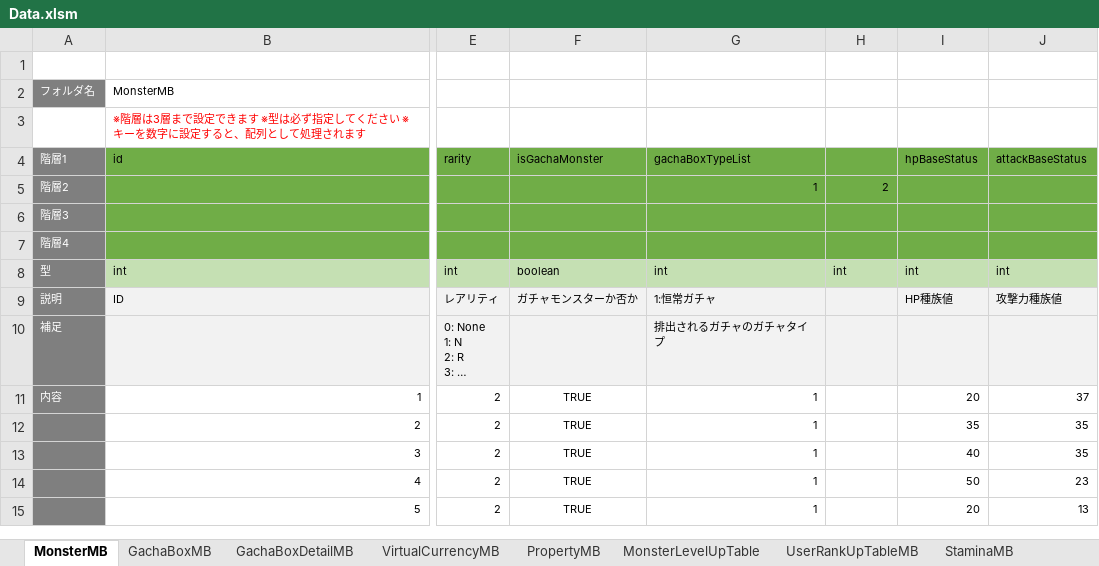
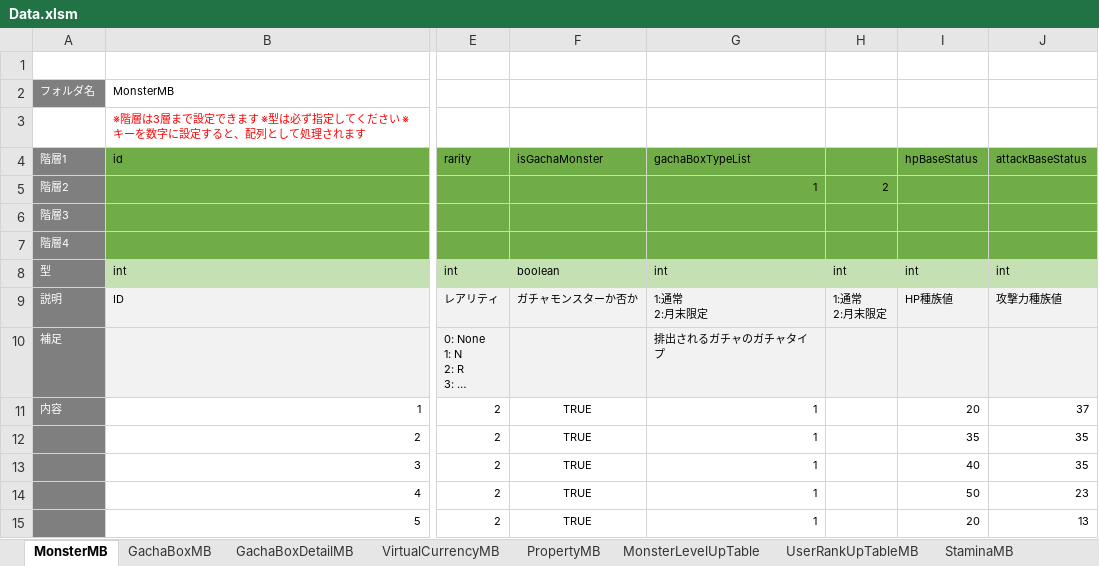
Before and after one commit to kimkimkimkimkim/PuzzleMonster, an Excel workbook: Assets/PlayFabData/Excel/Data.xlsm, sheet MonsterMB, drawn as a sheet; only a part is shown, gaps mark what is left out; long unchanged cells end in …; values as stored, in another font and other column widths than the file's, no borders; charts and pictures not drawn; ↵ is a line break in a cell; the diff names each change by its address in the sheet, - before the commit and + after, or states it on an @@ line.

```diff
--- a/Assets/PlayFabData/Excel/Data.xlsm (sheet MonsterMB)
+++ b/Assets/PlayFabData/Excel/Data.xlsm (sheet MonsterMB)
-G9 (gachaBoxTypeList): 1:恒常ガチャ
+G9 (gachaBoxTypeList): 1:通常 ↵ 2:月末限定
-H9: (empty)
+H9: 1:通常 ↵ 2:月末限定
```
Also changed, not shown: sheet GachaBoxMB, sheet GachaBoxDetailMB, charts or pictures, 10 other files.
